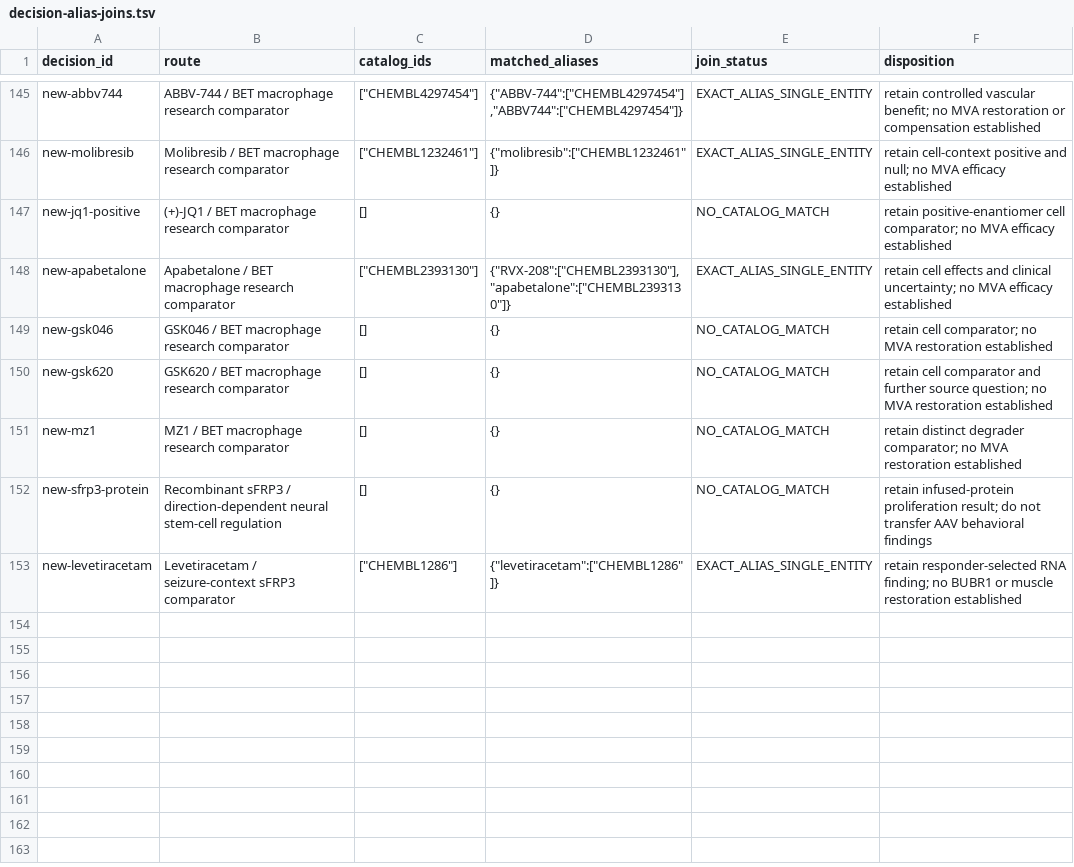
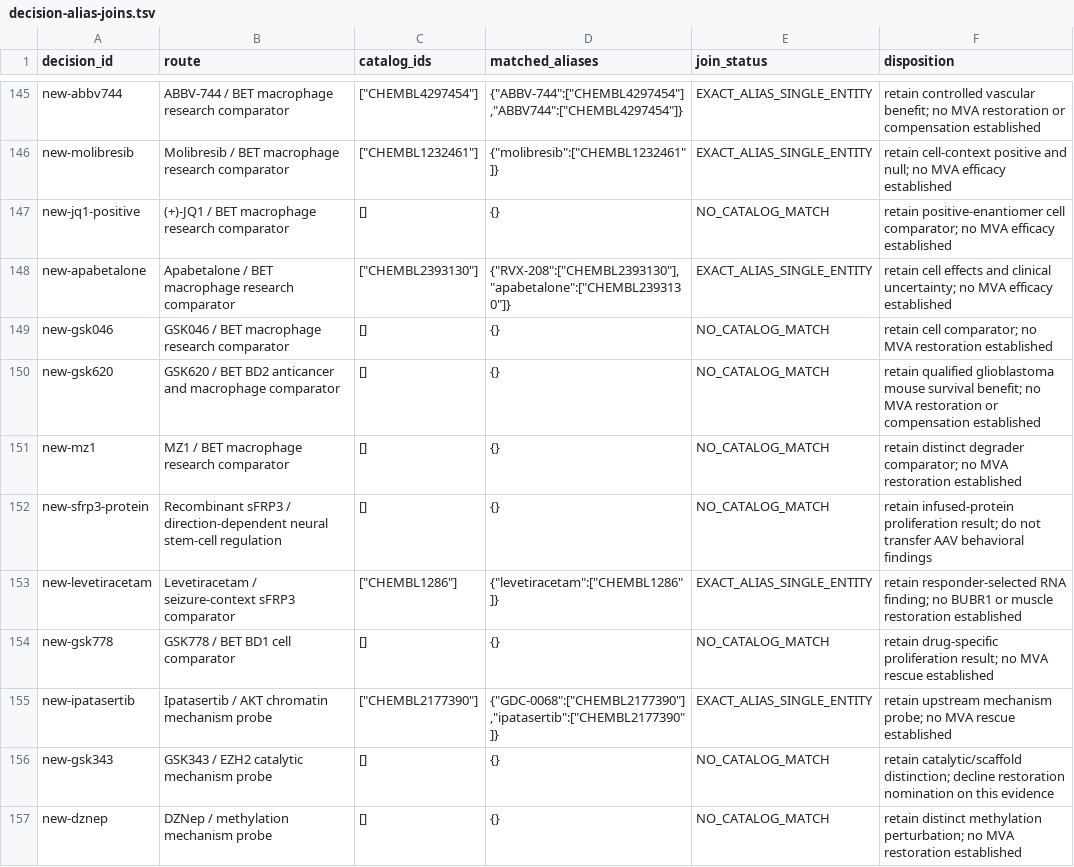
Before and after one commit to EternaPeptix/mva-hackathon, a TSV file: workflow/track2-drug-census/decision-alias-joins.tsv, drawn as a sheet; only a part is shown, gaps mark what is left out.

Commit message:
Expand research-probe inventory and qualify GSK620 and EZH2 evidence

```diff
--- a/workflow/track2-drug-census/decision-alias-joins.tsv
+++ b/workflow/track2-drug-census/decision-alias-joins.tsv
@@ -149,3 +149,3 @@ new-apabetalone	Apabetalone / BET macrophage research comparator	"[""CHEMBL23931
 new-gsk046	GSK046 / BET macrophage research comparator	[]	{}	NO_CATALOG_MATCH	retain cell comparator; no MVA restoration established
-new-gsk620	GSK620 / BET macrophage research comparator	[]	{}	NO_CATALOG_MATCH	retain cell comparator and further source question; no MVA restoration established
+new-gsk620	GSK620 / BET BD2 anticancer and macrophage comparator	[]	{}	NO_CATALOG_MATCH	retain qualified glioblastoma mouse survival benefit; no MVA restoration or compensation established
 new-mz1	MZ1 / BET macrophage research comparator	[]	{}	NO_CATALOG_MATCH	retain distinct degrader comparator; no MVA restoration established
@@ -153 +153,5 @@ new-sfrp3-protein	Recombinant sFRP3 / direction-dependent neural stem-cell regul
 new-levetiracetam	Levetiracetam / seizure-context sFRP3 comparator	"[""CHEMBL1286""]"	"{""levetiracetam"":[""CHEMBL1286""]}"	EXACT_ALIAS_SINGLE_ENTITY	retain responder-selected RNA finding; no BUBR1 or muscle restoration established
+new-gsk778	GSK778 / BET BD1 cell comparator	[]	{}	NO_CATALOG_MATCH	retain drug-specific proliferation result; no MVA rescue established
+new-ipatasertib	Ipatasertib / AKT chromatin mechanism probe	"[""CHEMBL2177390""]"	"{""GDC-0068"":[""CHEMBL2177390""],""ipatasertib"":[""CHEMBL2177390""]}"	EXACT_ALIAS_SINGLE_ENTITY	retain upstream mechanism probe; no MVA rescue established
+new-gsk343	GSK343 / EZH2 catalytic mechanism probe	[]	{}	NO_CATALOG_MATCH	retain catalytic/scaffold distinction; decline restoration nomination on this evidence
+new-dznep	DZNep / methylation mechanism probe	[]	{}	NO_CATALOG_MATCH	retain distinct methylation perturbation; no MVA restoration established
```
Also changed, not shown: 29 other files.
